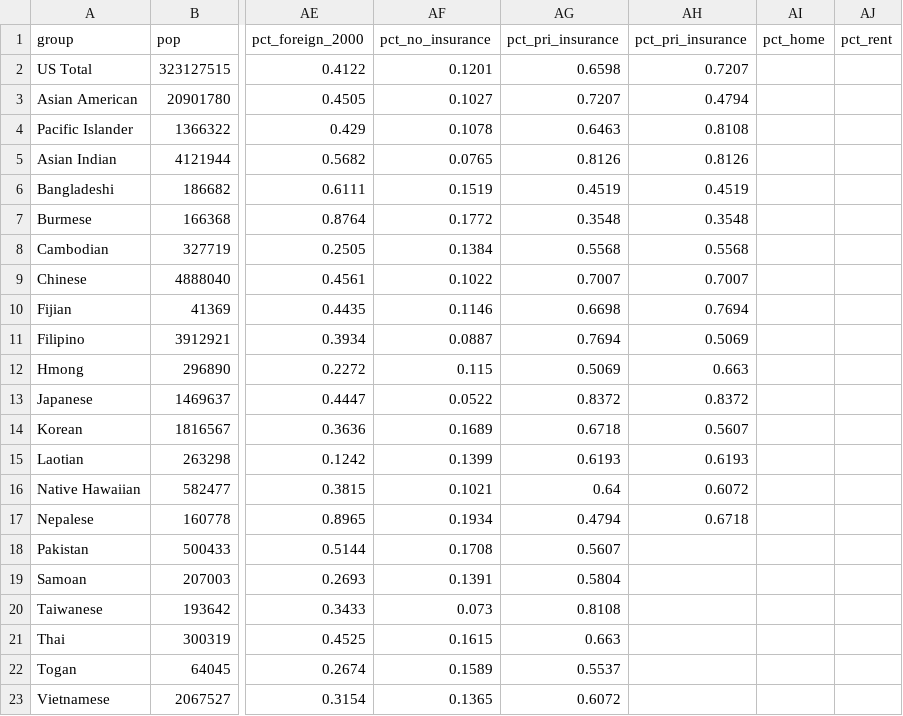
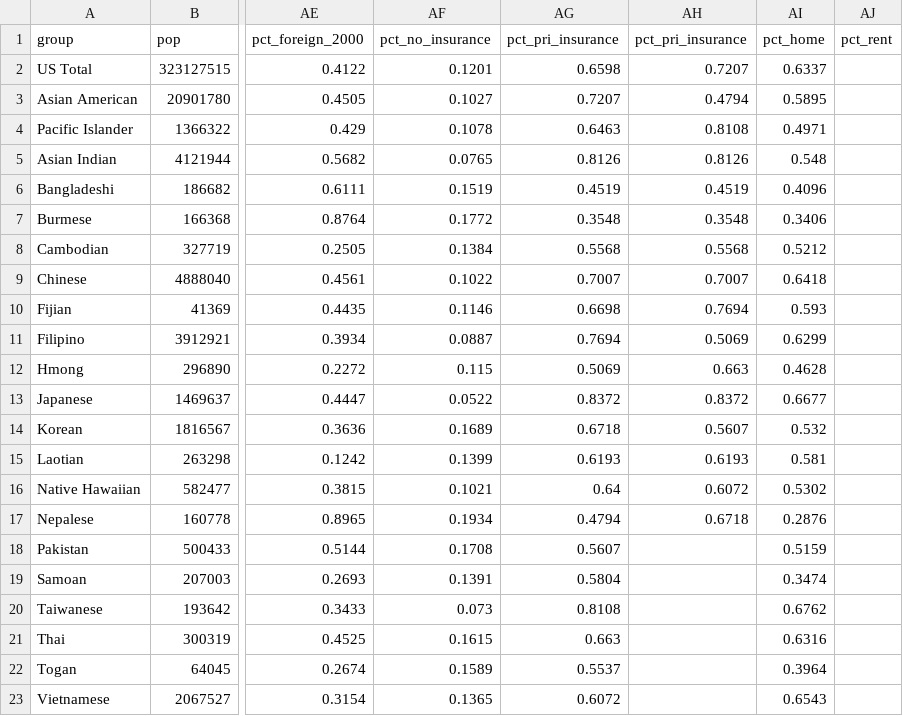
Before and after one commit to AAPIData/raw_data, a CSV file: data_factsheets/test_dta.csv, drawn as a sheet; only a part is shown, gaps mark what is left out; the diff names each change by its address in the sheet, - before the commit and + after, or states it on an @@ line.

Commit message:
update home ownership

```diff
--- a/data_factsheets/test_dta.csv
+++ b/data_factsheets/test_dta.csv
-AI2 (pct_home): (empty)
+AI2 (pct_home): 0.6337
-AI3 (pct_home): (empty)
+AI3 (pct_home): 0.5895
-AI4 (pct_home): (empty)
+AI4 (pct_home): 0.4971
-AI5 (pct_home): (empty)
+AI5 (pct_home): 0.548
-AI6 (pct_home): (empty)
+AI6 (pct_home): 0.4096
-AI7 (pct_home): (empty)
+AI7 (pct_home): 0.3406
-AI8 (pct_home): (empty)
+AI8 (pct_home): 0.5212
-AI9 (pct_home): (empty)
+AI9 (pct_home): 0.6418
-AI10 (pct_home): (empty)
+AI10 (pct_home): 0.593
-AI11 (pct_home): (empty)
+AI11 (pct_home): 0.6299
-AI12 (pct_home): (empty)
+AI12 (pct_home): 0.4628
-AI13 (pct_home): (empty)
+AI13 (pct_home): 0.6677
-AI14 (pct_home): (empty)
+AI14 (pct_home): 0.532
-AI15 (pct_home): (empty)
+AI15 (pct_home): 0.581
-AI16 (pct_home): (empty)
+AI16 (pct_home): 0.5302
-AI17 (pct_home): (empty)
+AI17 (pct_home): 0.2876
-AI18 (pct_home): (empty)
+AI18 (pct_home): 0.5159
-AI19 (pct_home): (empty)
+AI19 (pct_home): 0.3474
-AI20 (pct_home): (empty)
+AI20 (pct_home): 0.6762
-AI21 (pct_home): (empty)
+AI21 (pct_home): 0.6316
-AI22 (pct_home): (empty)
+AI22 (pct_home): 0.3964
-AI23 (pct_home): (empty)
+AI23 (pct_home): 0.6543
```
Also changed, not shown: data_factsheets/source_information.csv, data_factsheets/topic_lookup.csv, 1 other file.
